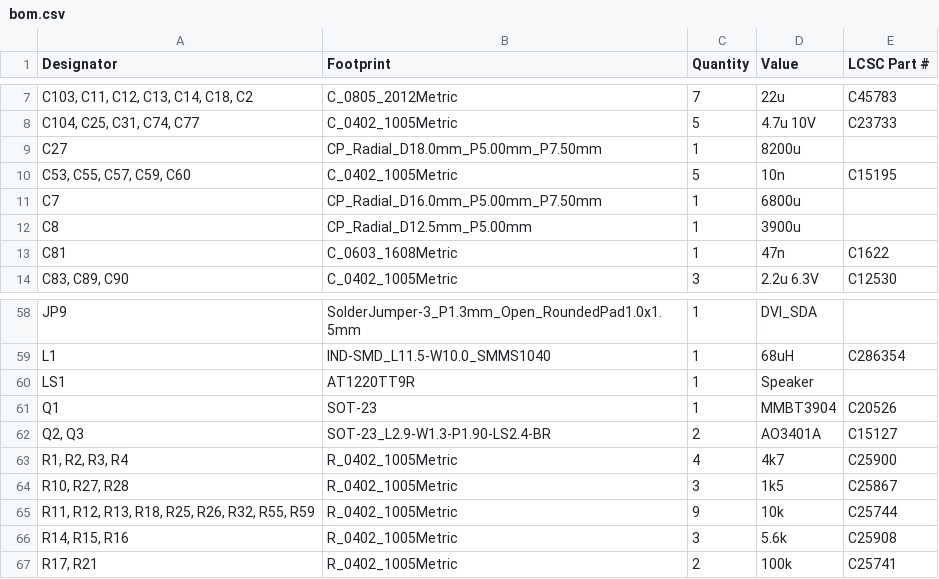
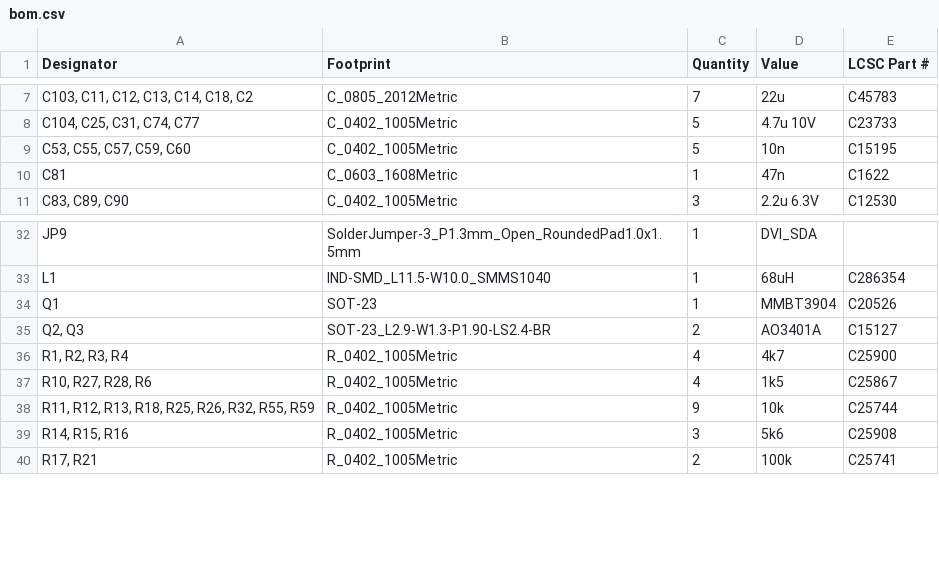
Before and after one commit to DLehenbauer/commodore-pet-clone, a CSV file: hw/Mainboard/production/bom.csv, drawn as a sheet; only a part is shown, gaps mark what is left out; the diff covers the shown part only.

```diff
--- a/hw/Mainboard/production/bom.csv
+++ b/hw/Mainboard/production/bom.csv
@@ -8,6 +8,3 @@ Designator,Footprint,Quantity,Value,LCSC Part #
 "C104, C25, C31, C74, C77",C_0402_1005Metric,5,4.7u 10V,C23733
-C27,CP_Radial_D18.0mm_P5.00mm_P7.50mm,1,8200u,
 "C53, C55, C57, C59, C60",C_0402_1005Metric,5,10n,C15195
-C7,CP_Radial_D16.0mm_P5.00mm_P7.50mm,1,6800u,
-C8,CP_Radial_D12.5mm_P5.00mm,1,3900u,
 C81,C_0603_1608Metric,1,47n,C1622
@@ -59,3 +33,2 @@ JP9,SolderJumper-3_P1.3mm_Open_RoundedPad1.0x1.5mm,1,DVI_SDA,
 L1,IND-SMD_L11.5-W10.0_SMMS1040,1,68uH,C286354
-LS1,AT1220TT9R,1,Speaker,
 Q1,SOT-23,1,MMBT3904,C20526
@@ -63,5 +36,5 @@ Q1,SOT-23,1,MMBT3904,C20526
 "R1, R2, R3, R4",R_0402_1005Metric,4,4k7,C25900
-"R10, R27, R28",R_0402_1005Metric,3,1k5,C25867
+"R10, R27, R28, R6",R_0402_1005Metric,4,1k5,C25867
 "R11, R12, R13, R18, R25, R26, R32, R55, R59",R_0402_1005Metric,9,10k,C25744
-"R14, R15, R16",R_0402_1005Metric,3,5.6k,C25908
+"R14, R15, R16",R_0402_1005Metric,3,5k6,C25908
 "R17, R21",R_0402_1005Metric,2,100k,C25741
```
Also changed, not shown: 35 removed rows and 2 edited cells elsewhere in this file, 2 other files.
